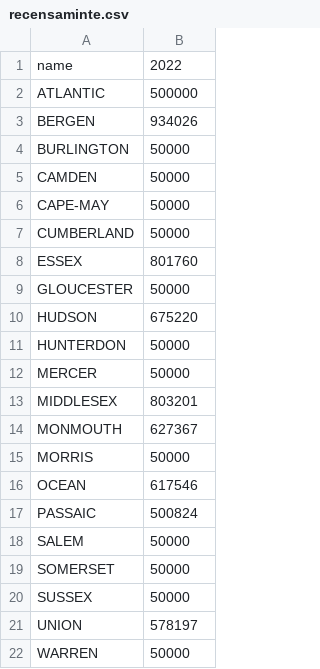
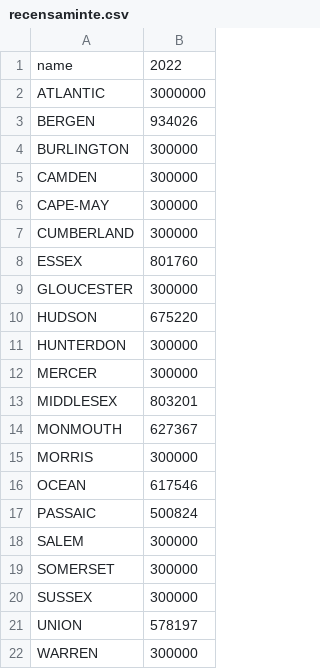
Before and after one commit to max-benzait/NJ-3d, a CSV file: data/recensaminte.csv, drawn as a sheet.

Commit message:
column updates

```diff
--- a/data/recensaminte.csv
+++ b/data/recensaminte.csv
@@ -1,22 +1,22 @@
 name,2022
-ATLANTIC,500000
+ATLANTIC,3000000
 BERGEN,934026
-BURLINGTON,50000
-CAMDEN,50000
-CAPE-MAY,50000
-CUMBERLAND,50000
+BURLINGTON,300000
+CAMDEN,300000
+CAPE-MAY,300000
+CUMBERLAND,300000
 ESSEX,801760
-GLOUCESTER,50000
+GLOUCESTER,300000
 HUDSON,675220
-HUNTERDON,50000
-MERCER,50000
+HUNTERDON,300000
+MERCER,300000
 MIDDLESEX,803201
 MONMOUTH,627367
-MORRIS,50000
+MORRIS,300000
 OCEAN,617546
 PASSAIC,500824
-SALEM,50000
-SOMERSET,50000
-SUSSEX,50000
+SALEM,300000
+SOMERSET,300000
+SUSSEX,300000
 UNION,578197
-WARREN,50000
+WARREN,300000
```
Also changed, not shown: 3 other files.
